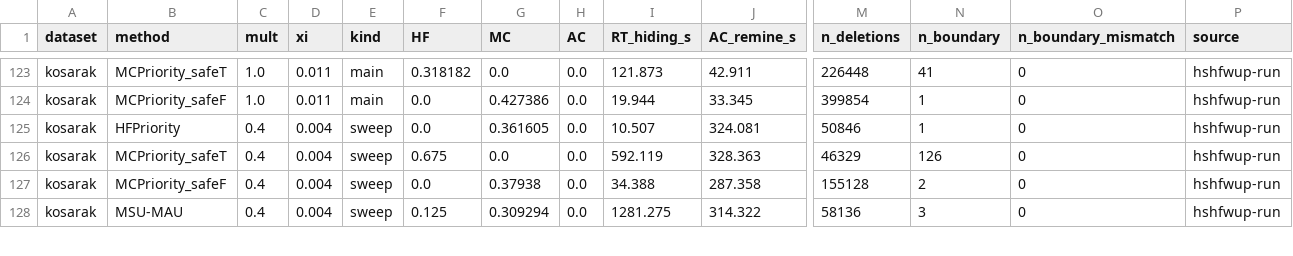
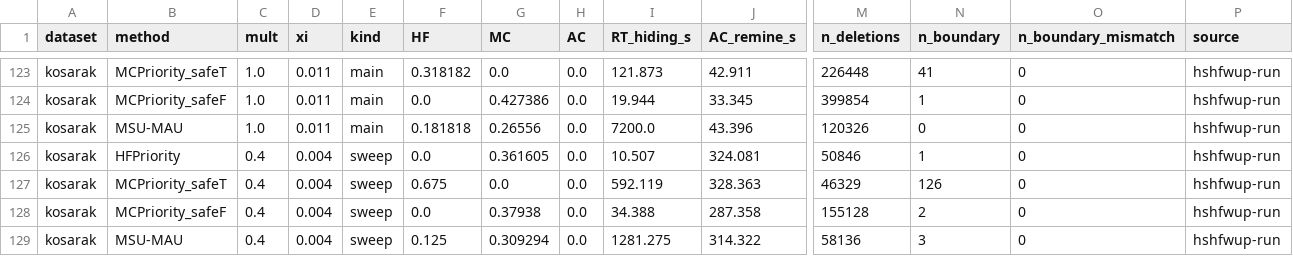
Before and after one commit to TrungDuong83/FWI_hiding_system, a CSV file: results/summary.csv, drawn as a sheet; only a part is shown, gaps mark what is left out; rows hold the shown columns only; the diff names each change by its address in the sheet, - before the commit and + after, or states it on an @@ line.

```diff
--- a/results/summary.csv
+++ b/results/summary.csv
+row 125: kosarak | MSU-MAU | 1.0 | 0.011 | main | 0.181818 | 0.26556 | 0.0 | 7200.0 | 43.396 | 120326 | 0 | 0 | hshfwup-run
```
Also changed, not shown: 2 other files.
